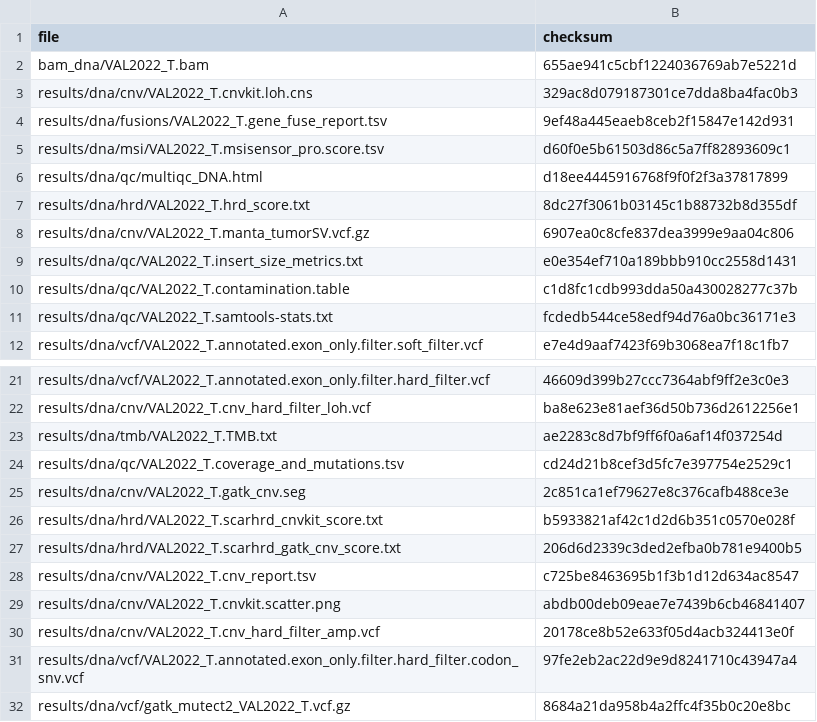
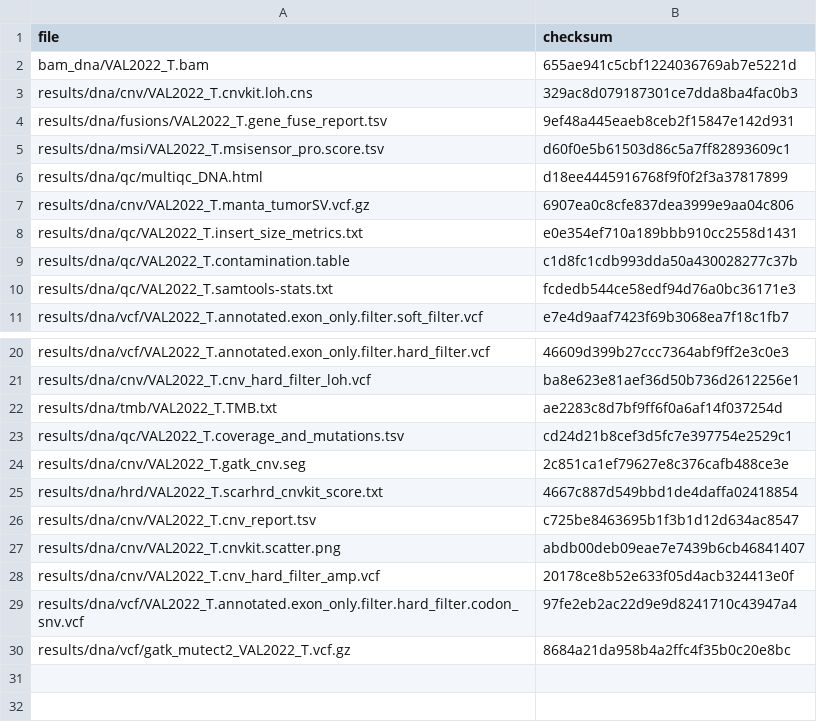
Before and after one commit to genomic-medicine-sweden/Twist_Solid, a TSV file: .tests/jenkins/test_input_VAL2022.tsv, drawn as a sheet; only a part is shown, gaps mark what is left out.

Commit message:
fix: match new hrd values

```diff
--- a/.tests/jenkins/test_input_VAL2022.tsv
+++ b/.tests/jenkins/test_input_VAL2022.tsv
@@ -6,3 +6,2 @@ results/dna/msi/VAL2022_T.msisensor_pro.score.tsv	d60f0e5b61503d86c5a7ff82893609
 results/dna/qc/multiqc_DNA.html	d18ee4445916768f9f0f2f3a37817899
-results/dna/hrd/VAL2022_T.hrd_score.txt	8dc27f3061b03145c1b88732b8d355df
 results/dna/cnv/VAL2022_T.manta_tumorSV.vcf.gz	6907ea0c8cfe837dea3999e9aa04c806
@@ -25,4 +24,3 @@ results/dna/qc/VAL2022_T.coverage_and_mutations.tsv	cd24d21b8cef3d5fc7e397754e25
 results/dna/cnv/VAL2022_T.gatk_cnv.seg	2c851ca1ef79627e8c376cafb488ce3e
-results/dna/hrd/VAL2022_T.scarhrd_cnvkit_score.txt	b5933821af42c1d2d6b351c0570e028f
-results/dna/hrd/VAL2022_T.scarhrd_gatk_cnv_score.txt	206d6d2339c3ded2efba0b781e9400b5
+results/dna/hrd/VAL2022_T.scarhrd_cnvkit_score.txt	4667c887d549bbd1de4daffa02418854
 results/dna/cnv/VAL2022_T.cnv_report.tsv	c725be8463695b1f3b1d12d634ac8547
```
